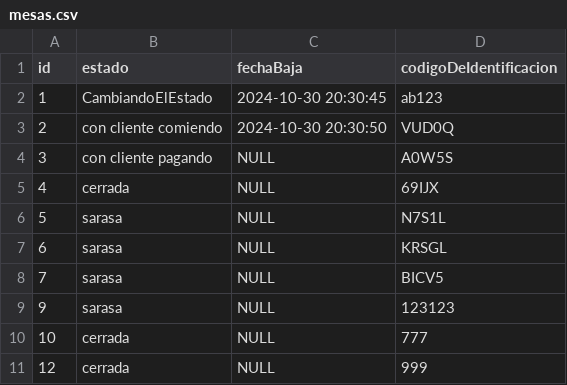
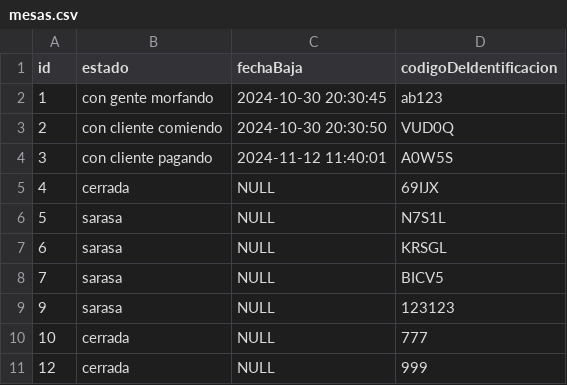
Before and after one commit to MatiasDonati/MatiasDonati-LaComanda, a CSV file: app/db/subido/mesas.csv, drawn as a sheet.

Commit message:
csv corregido para que suba fecha de baja de la mesa

```diff
--- a/app/db/subido/mesas.csv
+++ b/app/db/subido/mesas.csv
@@ -1,5 +1,5 @@
 "id","estado","fechaBaja","codigoDeIdentificacion"
-"1","CambiandoElEstado","2024-10-30 20:30:45","ab123"
+"1","con gente morfando","2024-10-30 20:30:45","ab123"
 "2","con cliente comiendo","2024-10-30 20:30:50","VUD0Q"
-"3","con cliente pagando",NULL,"A0W5S"
+"3","con cliente pagando","2024-11-12 11:40:01","A0W5S"
 "4","cerrada",NULL,"69IJX"
```
Also changed, not shown: 2 other files.
